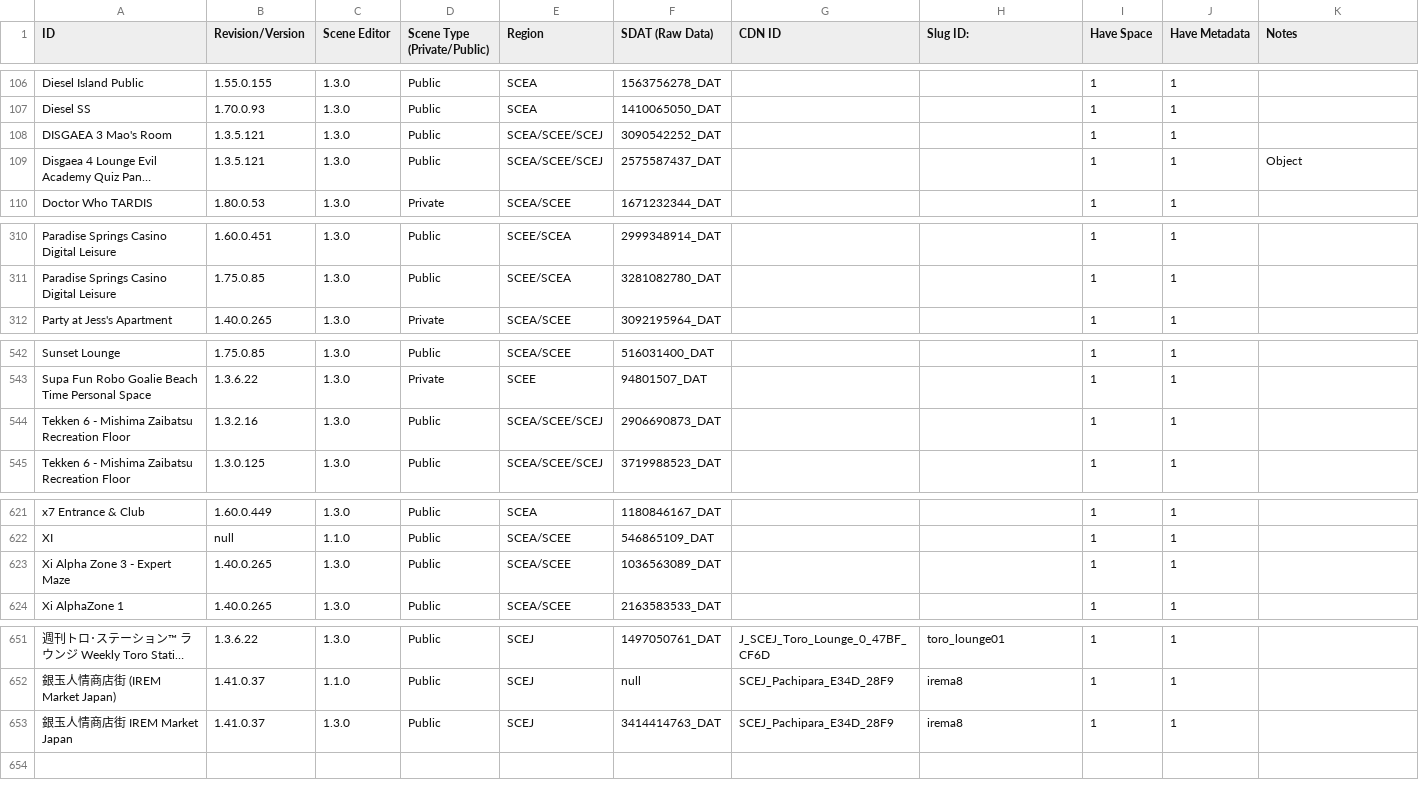
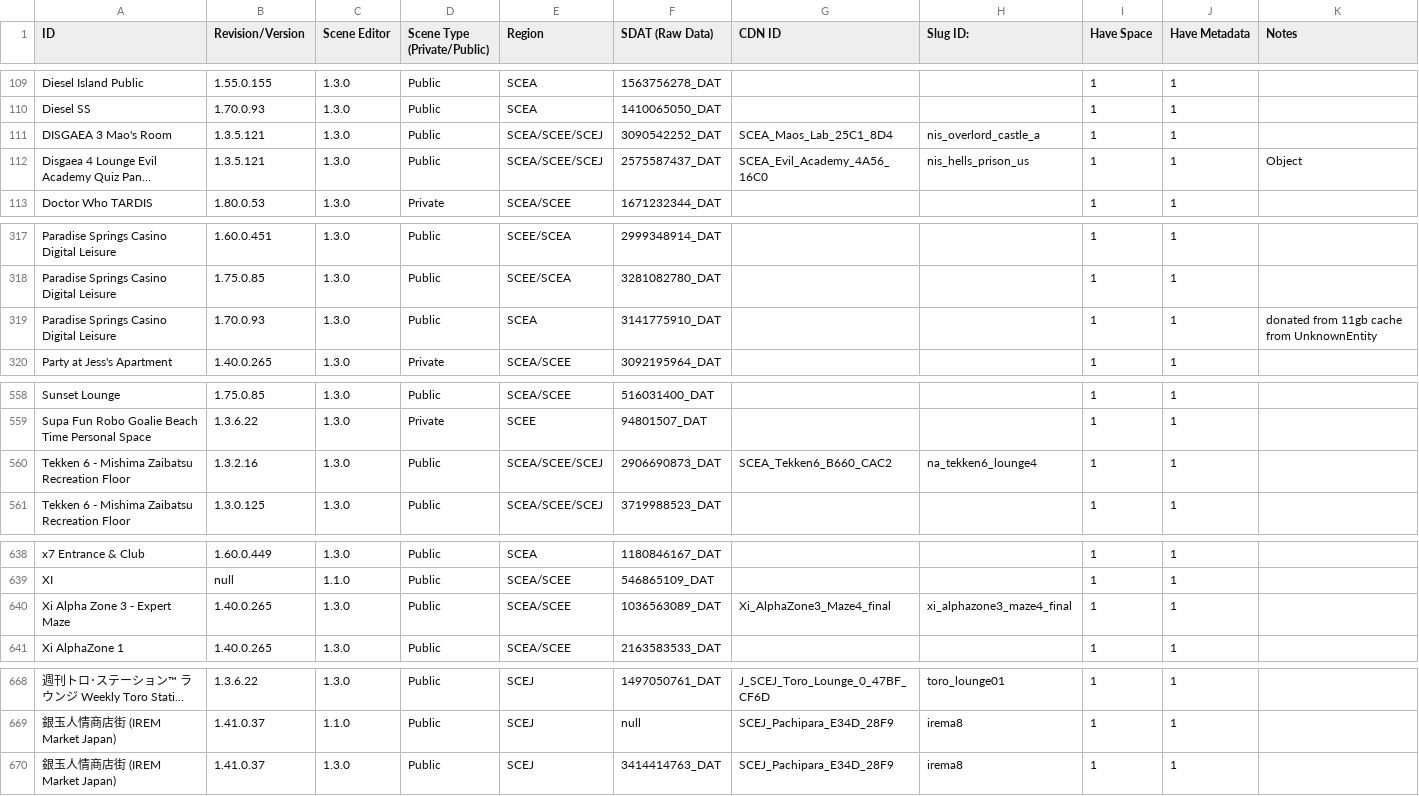
Before and after one commit to NagatoDEV/PlayStation-Home-Scene-List-Spreadsheet, a CSV file: Destination Home Archive Public-Private Scene List.csv, drawn as a sheet; only a part is shown, gaps mark what is left out; long unchanged cells end in …; addresses are those after the commit; the diff covers the shown part only; the diff names each change by its address in the sheet, - before the commit and + after, or states it on an @@ line.

Commit message:
updated 17 new spaces + added slug id's and CDN ID information to various spaces

```diff
--- a/Destination Home Archive Public-Private Scene List.csv
+++ b/Destination Home Archive Public-Private Scene List.csv
-G111 (CDN ID): (empty)
+G111 (CDN ID): SCEA_Maos_Lab_25C1_8D4
-H111 (Slug ID:): (empty)
+H111 (Slug ID:): nis_overlord_castle_a
-G112 (CDN ID): (empty)
+G112 (CDN ID): SCEA_Evil_Academy_4A56_16C0
-H112 (Slug ID:): (empty)
+H112 (Slug ID:): nis_hells_prison_us
+row 319: Paradise Springs Casino Digital Leisure | 1.70.0.93 | 1.3.0 | Public | SCEA | 3141775910_DAT |  |  | 1 | 1 | donated from 11gb cache from UnknownEntity
-G560 (CDN ID): (empty)
+G560 (CDN ID): SCEA_Tekken6_B660_CAC2
-H560 (Slug ID:): (empty)
+H560 (Slug ID:): na_tekken6_lounge4
-G640 (CDN ID): (empty)
+G640 (CDN ID): Xi_AlphaZone3_Maze4_final
-H640 (Slug ID:): (empty)
+H640 (Slug ID:): xi_alphazone3_maze4_final
-A670 (ID): 銀玉人情商店街 IREM Market Japan
+A670 (ID): 銀玉人情商店街 (IREM Market Japan)
```
Also changed, not shown: 16 added rows and 4 edited cells elsewhere in this file.
